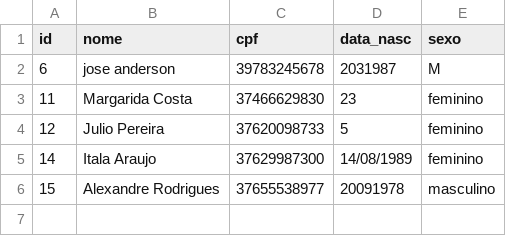
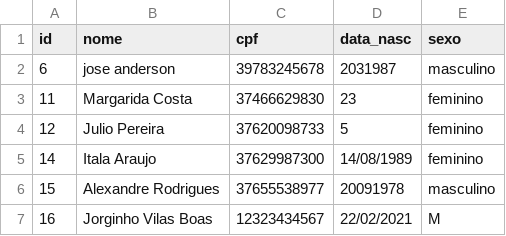
Before and after one commit to dantasjose/hospital-management-system, a CSV file: dados/pacientes.csv, drawn as a sheet.

```diff
--- a/dados/pacientes.csv
+++ b/dados/pacientes.csv
@@ -1,3 +1,3 @@
 id,nome,cpf,data_nasc,sexo
-6,jose anderson,39783245678,2031987,M
+6,jose anderson,39783245678,2031987,masculino
 11,Margarida Costa,37466629830,23,feminino
@@ -6 +6,2 @@ id,nome,cpf,data_nasc,sexo
 15,Alexandre Rodrigues,37655538977,20091978,masculino
+16,Jorginho Vilas Boas,12323434567,22/02/2021,M
```
Also changed, not shown: 7 other files.
